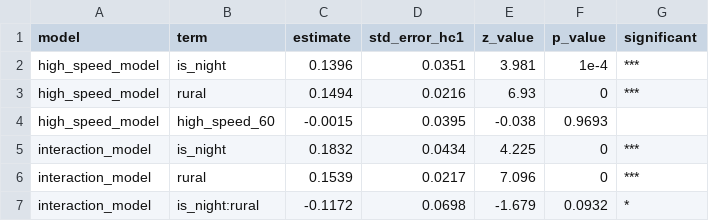
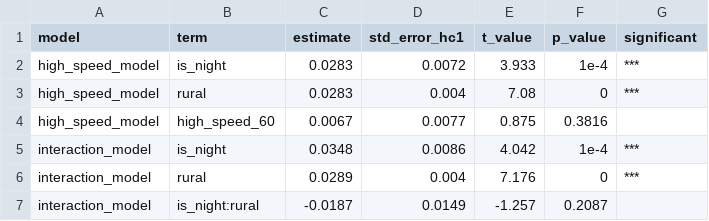
Before and after one commit to Anna194341/road-safety-analysis, a CSV file: regression/outputs/tables/robustness_key_coefficients.csv, drawn as a sheet.

```diff
--- a/regression/outputs/tables/robustness_key_coefficients.csv
+++ b/regression/outputs/tables/robustness_key_coefficients.csv
@@ -1,7 +1,7 @@
-model,term,estimate,std_error_hc1,z_value,p_value,significant
-high_speed_model,is_night,0.1396,0.0351,3.981,1e-4,***
-high_speed_model,rural,0.1494,0.0216,6.93,0,***
-high_speed_model,high_speed_60,-0.0015,0.0395,-0.038,0.9693,
-interaction_model,is_night,0.1832,0.0434,4.225,0,***
-interaction_model,rural,0.1539,0.0217,7.096,0,***
-interaction_model,is_night:rural,-0.1172,0.0698,-1.679,0.0932,*
+model,term,estimate,std_error_hc1,t_value,p_value,significant
+high_speed_model,is_night,0.0283,0.0072,3.933,1e-4,***
+high_speed_model,rural,0.0283,0.004,7.08,0,***
+high_speed_model,high_speed_60,0.0067,0.0077,0.875,0.3816,
+interaction_model,is_night,0.0348,0.0086,4.042,1e-4,***
+interaction_model,rural,0.0289,0.004,7.176,0,***
+interaction_model,is_night:rural,-0.0187,0.0149,-1.257,0.2087,
```
Also changed, not shown: 4 other files.
